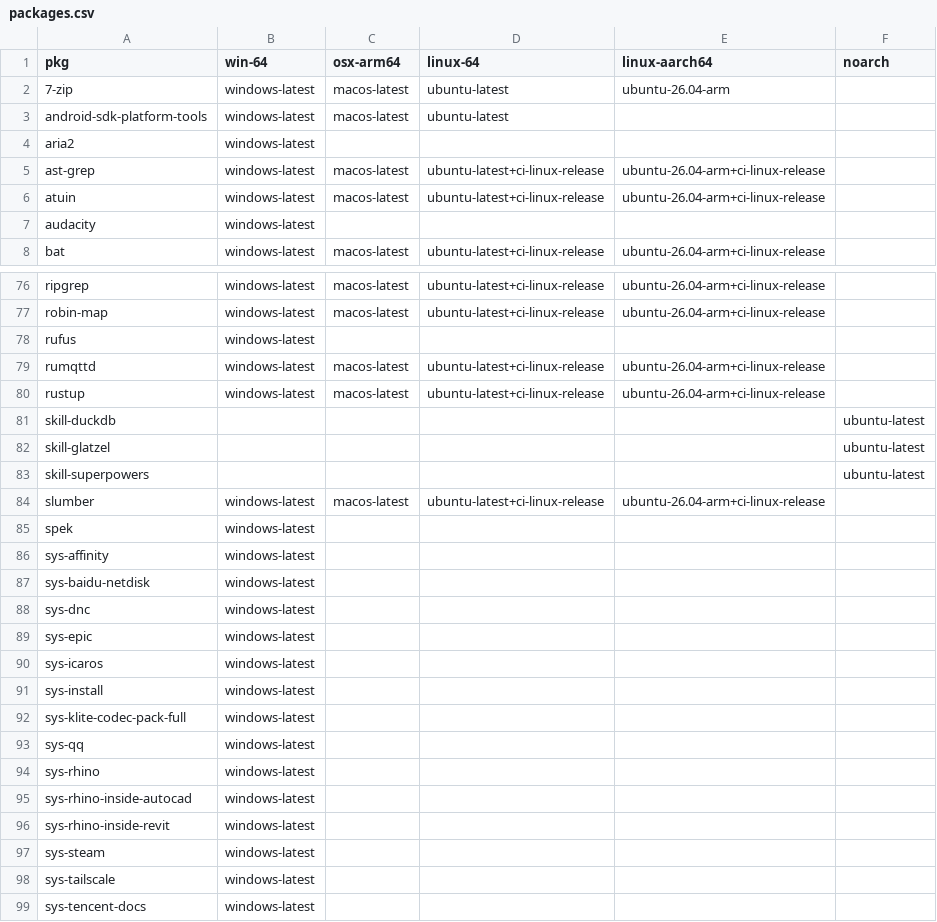
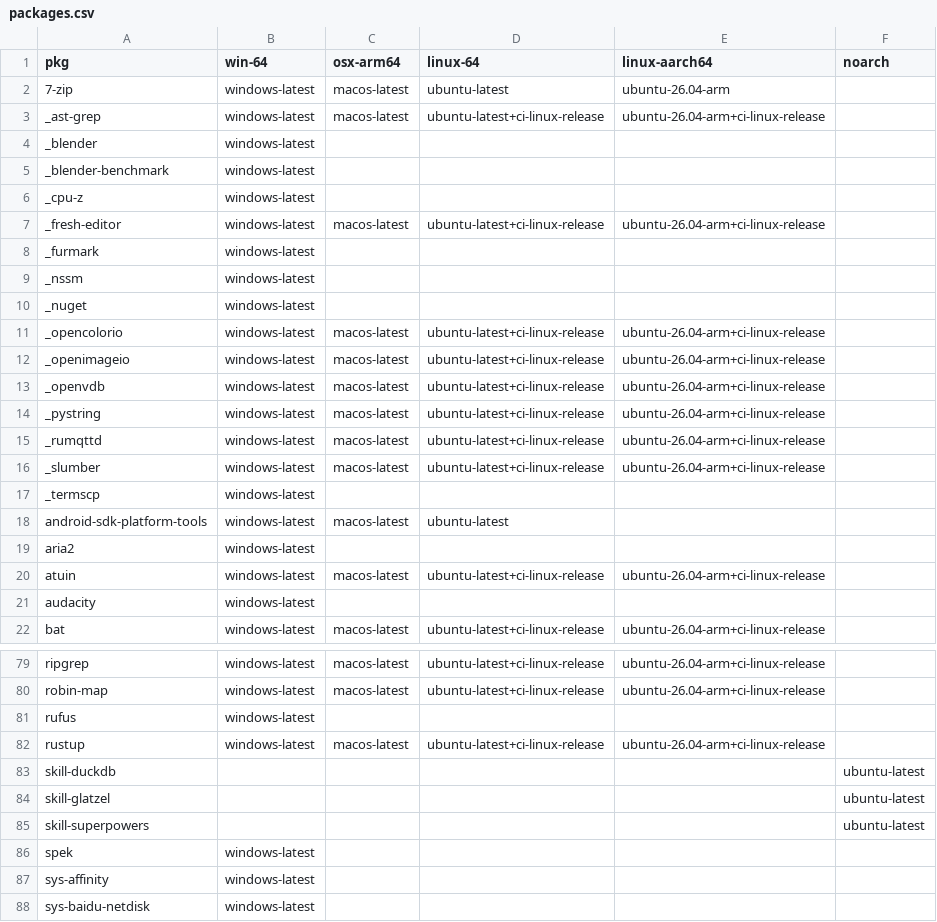
Before and after one commit to Glatzel/demon-forge, a CSV file: packages.csv, drawn as a sheet; only a part is shown, gaps mark what is left out; the shorter side is filled out with more unchanged rows; removed rows and columns are numbered as before the commit, all else as after; the diff covers the shown part only; the diff names each change by its address in the sheet, - before the commit and + after, or states it on an @@ line.

Commit message:
feat: add some packages to archive (#2101)

```diff
--- a/packages.csv
+++ b/packages.csv
+row 3: _ast-grep | windows-latest | macos-latest | ubuntu-latest+ci-linux-release | ubuntu-26.04-arm+ci-linux-release
+row 4: _blender | windows-latest
+row 5: _blender-benchmark | windows-latest
+row 6: _cpu-z | windows-latest
+row 7: _fresh-editor | windows-latest | macos-latest | ubuntu-latest+ci-linux-release | ubuntu-26.04-arm+ci-linux-release
+row 8: _furmark | windows-latest
+row 9: _nssm | windows-latest
+row 10: _nuget | windows-latest
+row 11: _opencolorio | windows-latest | macos-latest | ubuntu-latest+ci-linux-release | ubuntu-26.04-arm+ci-linux-release
+row 12: _openimageio | windows-latest | macos-latest | ubuntu-latest+ci-linux-release | ubuntu-26.04-arm+ci-linux-release
+row 13: _openvdb | windows-latest | macos-latest | ubuntu-latest+ci-linux-release | ubuntu-26.04-arm+ci-linux-release
+row 14: _pystring | windows-latest | macos-latest | ubuntu-latest+ci-linux-release | ubuntu-26.04-arm+ci-linux-release
+row 15: _rumqttd | windows-latest | macos-latest | ubuntu-latest+ci-linux-release | ubuntu-26.04-arm+ci-linux-release
+row 16: _slumber | windows-latest | macos-latest | ubuntu-latest+ci-linux-release | ubuntu-26.04-arm+ci-linux-release
+row 17: _termscp | windows-latest
-row 5: ast-grep | windows-latest | macos-latest | ubuntu-latest+ci-linux-release | ubuntu-26.04-arm+ci-linux-release
-row 79: rumqttd | windows-latest | macos-latest | ubuntu-latest+ci-linux-release | ubuntu-26.04-arm+ci-linux-release
-row 84: slumber | windows-latest | macos-latest | ubuntu-latest+ci-linux-release | ubuntu-26.04-arm+ci-linux-release
```
Also changed, not shown: 12 removed rows and 1 moved row elsewhere in this file, 1 other file.
